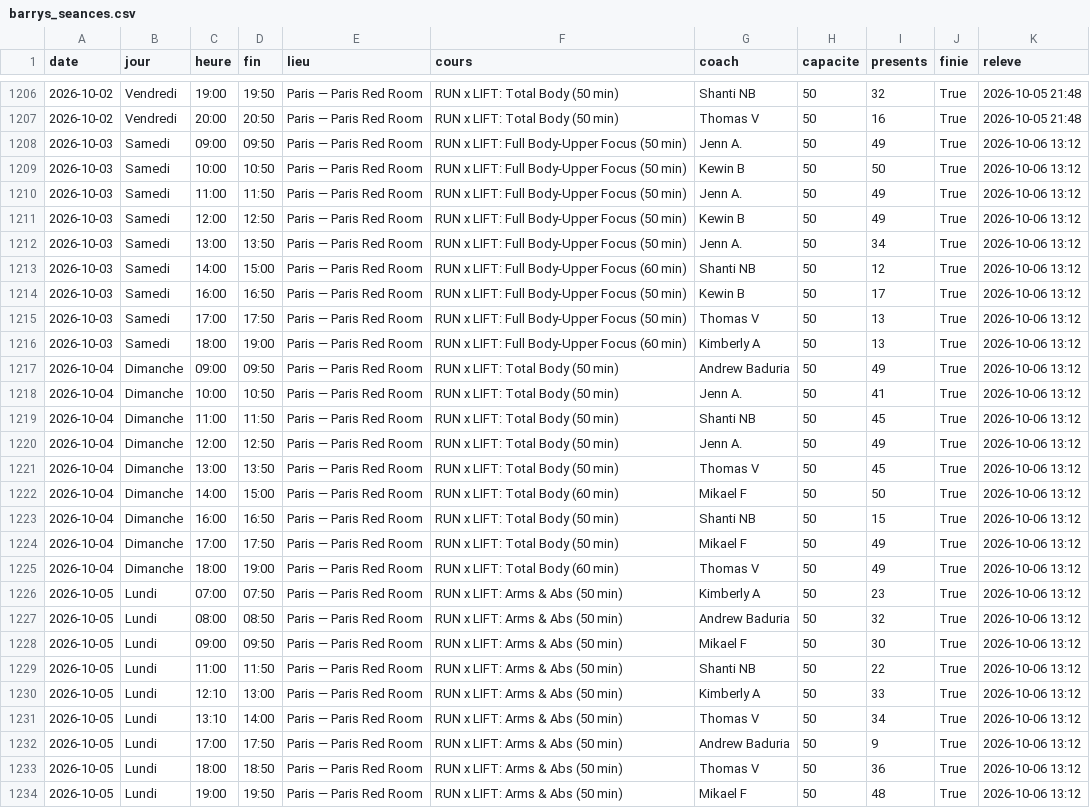
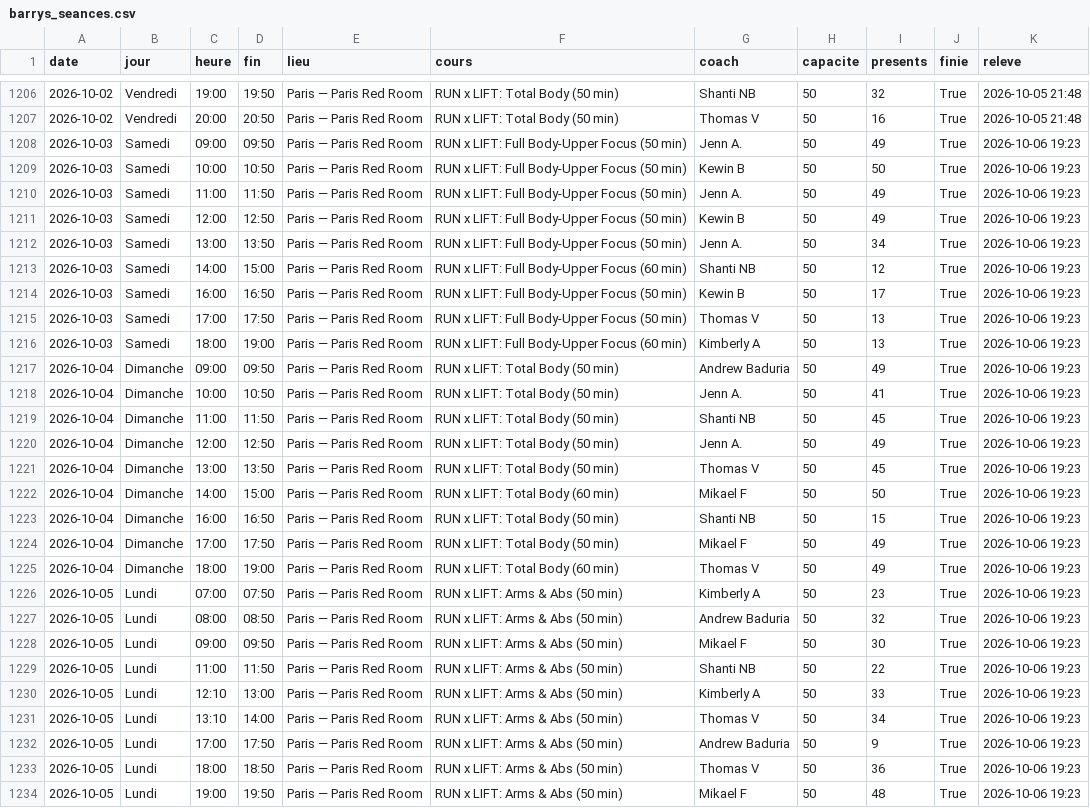
Before and after one commit to sbbb-git/reset, a CSV file: barrys_seances.csv, drawn as a sheet; only a part is shown, gaps mark what is left out; the diff covers the shown part only; the diff names each change by its address in the sheet, - before the commit and + after, or states it on an @@ line.

```diff
--- a/barrys_seances.csv
+++ b/barrys_seances.csv
-K1208:K1234 (releve): 2026-10-06 13:12
+K1208:K1234 (releve): 2026-10-06 19:23
```
Also changed, not shown: 52 edited cells elsewhere in this file, santroch_seances.csv, 13 other files.
